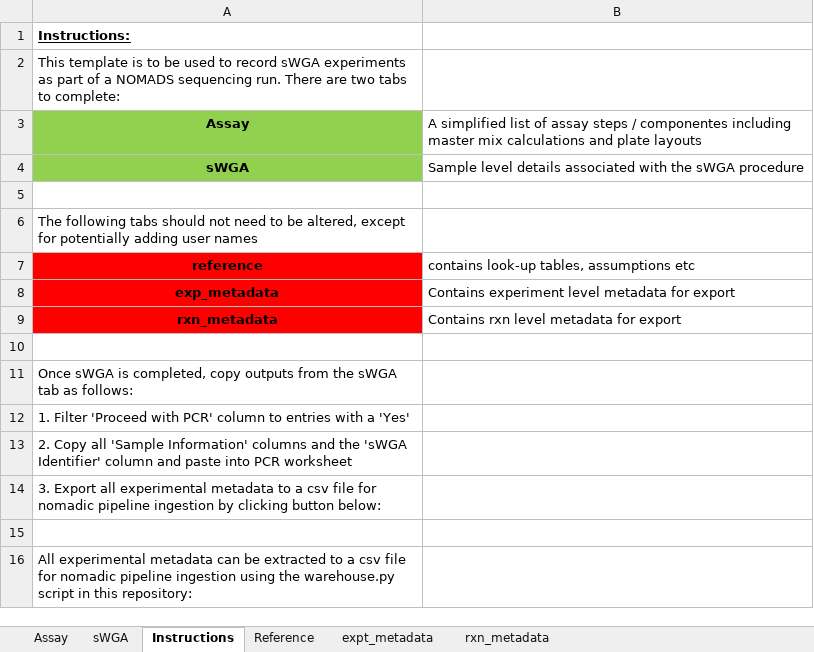
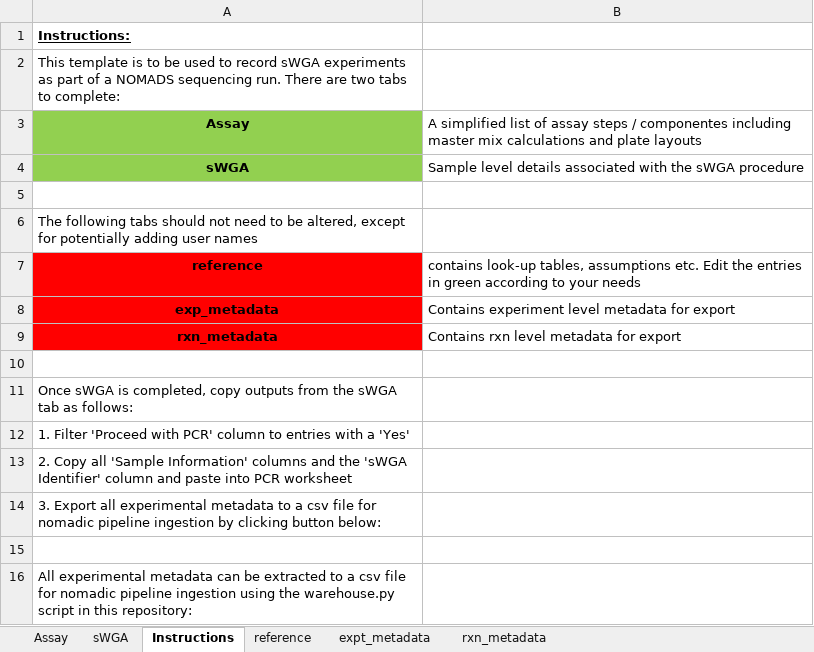
Before and after one commit to nomads-community/warehouse, an Excel workbook: resources/templates/NOMADS_sWGA_Worksheet.xlsx, sheet Instructions, drawn as a sheet; values as stored, in another font and other column widths than the file's, no borders; the diff names each change by its address in the sheet, - before the commit and + after, or states it on an @@ line.

```diff
--- a/resources/templates/NOMADS_sWGA_Worksheet.xlsx (sheet Instructions)
+++ b/resources/templates/NOMADS_sWGA_Worksheet.xlsx (sheet Instructions)
-sheet tab: Reference
+sheet tab: reference
-B7: …tables, assumptions etc
+B7: …tables, assumptions etc. Edit the entries in green according to your needs
```
Also changed, not shown: sheet reference, formulas that keep their value, resources/templates/NOMADS_Library_Worksheet.xlsx, resources/templates/NOMADS_PCR_Worksheet.xlsx.
